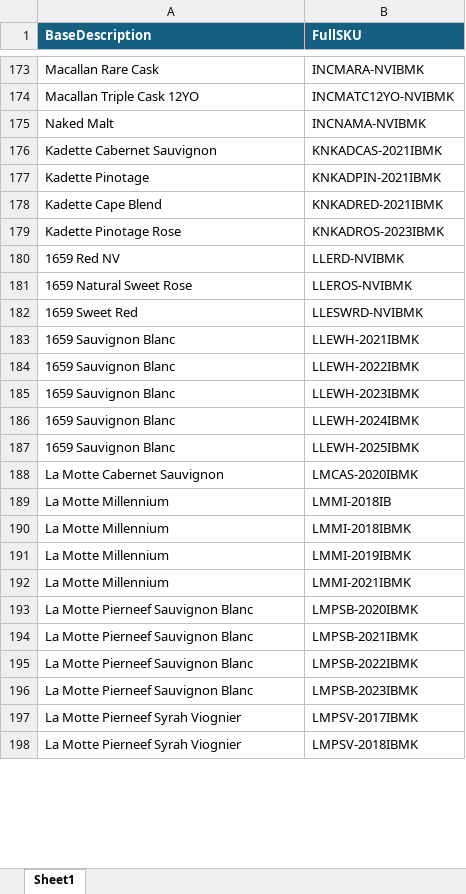
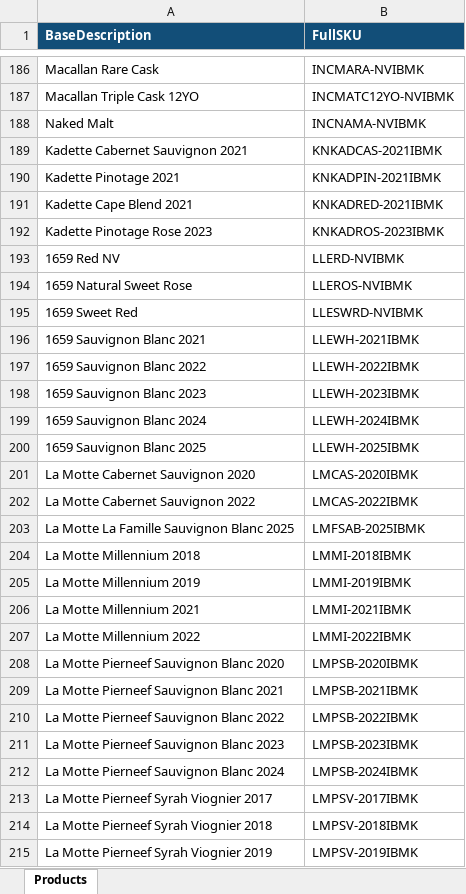
Before and after one commit to Joshua360/skumatcher, an Excel workbook: AllProductsList.xlsx, sheet Products, drawn as a sheet; only a part is shown, gaps mark what is left out; values as stored, in another font and other column widths than the file's, no borders; removed rows and columns are numbered as before the commit, all else as after; the diff covers the shown part only; the diff names each change by its address in the sheet, - before the commit and + after, or states it on an @@ line.

Commit message:
products list updated

```diff
--- a/AllProductsList.xlsx (sheet Products)
+++ b/AllProductsList.xlsx (sheet Products)
-sheet tab: Sheet1
+sheet tab: Products
-A189 (BaseDescription): Kadette Cabernet Sauvignon
+A189 (BaseDescription): Kadette Cabernet Sauvignon 2021
-A190 (BaseDescription): Kadette Pinotage
+A190 (BaseDescription): Kadette Pinotage 2021
-A191 (BaseDescription): Kadette Cape Blend
+A191 (BaseDescription): Kadette Cape Blend 2021
-A192 (BaseDescription): Kadette Pinotage Rose
+A192 (BaseDescription): Kadette Pinotage Rose 2023
-A196 (BaseDescription): 1659 Sauvignon Blanc
+A196 (BaseDescription): 1659 Sauvignon Blanc 2021
-A197 (BaseDescription): 1659 Sauvignon Blanc
+A197 (BaseDescription): 1659 Sauvignon Blanc 2022
-A198 (BaseDescription): 1659 Sauvignon Blanc
+A198 (BaseDescription): 1659 Sauvignon Blanc 2023
-A199 (BaseDescription): 1659 Sauvignon Blanc
+A199 (BaseDescription): 1659 Sauvignon Blanc 2024
-A200 (BaseDescription): 1659 Sauvignon Blanc
+A200 (BaseDescription): 1659 Sauvignon Blanc 2025
-A201 (BaseDescription): La Motte Cabernet Sauvignon
+A201 (BaseDescription): La Motte Cabernet Sauvignon 2020
-row 189: La Motte Millennium | LMMI-2018IB
+row 202: La Motte Cabernet Sauvignon 2022 | LMCAS-2022IBMK
+row 203: La Motte La Famille Sauvignon Blanc 2025 | LMFSAB-2025IBMK
-A204 (BaseDescription): La Motte Millennium
+A204 (BaseDescription): La Motte Millennium 2018
-A205 (BaseDescription): La Motte Millennium
+A205 (BaseDescription): La Motte Millennium 2019
-A206 (BaseDescription): La Motte Millennium
+A206 (BaseDescription): La Motte Millennium 2021
+row 207: La Motte Millennium 2022 | LMMI-2022IBMK
-A208 (BaseDescription): La Motte Pierneef Sauvignon Blanc
+A208 (BaseDescription): La Motte Pierneef Sauvignon Blanc 2020
-A209 (BaseDescription): La Motte Pierneef Sauvignon Blanc
+A209 (BaseDescription): La Motte Pierneef Sauvignon Blanc 2021
-A210 (BaseDescription): La Motte Pierneef Sauvignon Blanc
+A210 (BaseDescription): La Motte Pierneef Sauvignon Blanc 2022
-A211 (BaseDescription): La Motte Pierneef Sauvignon Blanc
+A211 (BaseDescription): La Motte Pierneef Sauvignon Blanc 2023
+row 212: La Motte Pierneef Sauvignon Blanc 2024 | LMPSB-2024IBMK
-A213 (BaseDescription): La Motte Pierneef Syrah Viognier
+A213 (BaseDescription): La Motte Pierneef Syrah Viognier 2017
-A214 (BaseDescription): La Motte Pierneef Syrah Viognier
+A214 (BaseDescription): La Motte Pierneef Syrah Viognier 2018
+row 215: La Motte Pierneef Syrah Viognier 2019 | LMPSV-2019IBMK
```
Also changed, not shown: 13 added rows, 6 removed rows, 7 moved rows and 165 edited cells elsewhere in this sheet, 1 other file.
